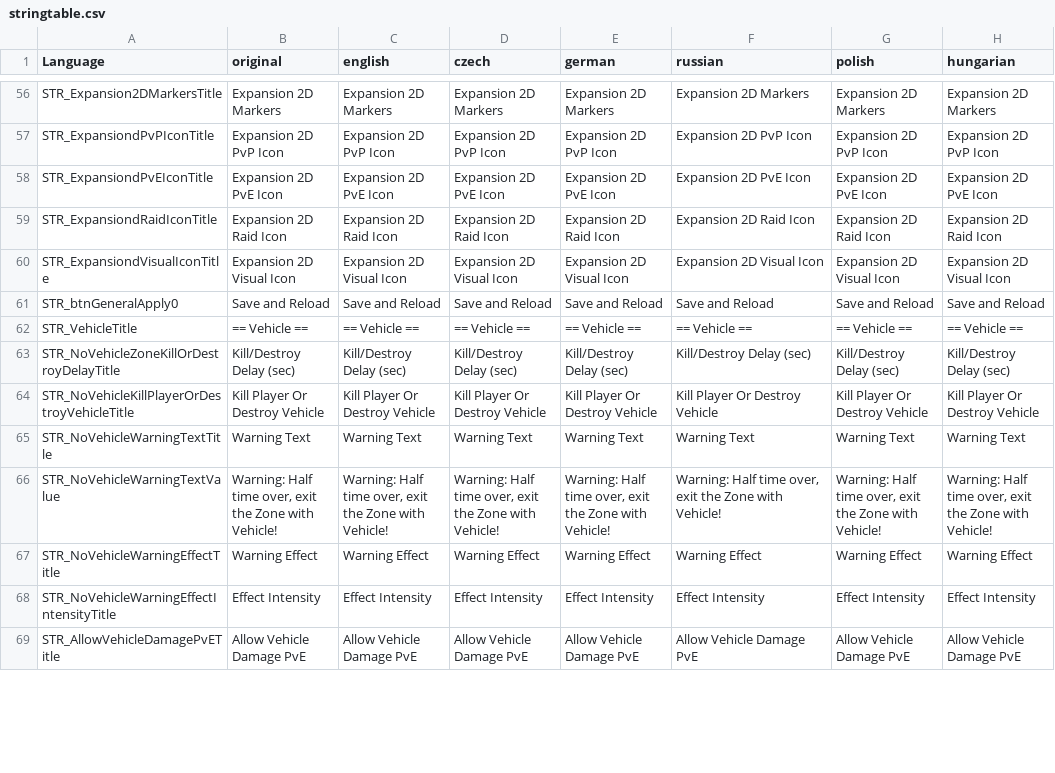
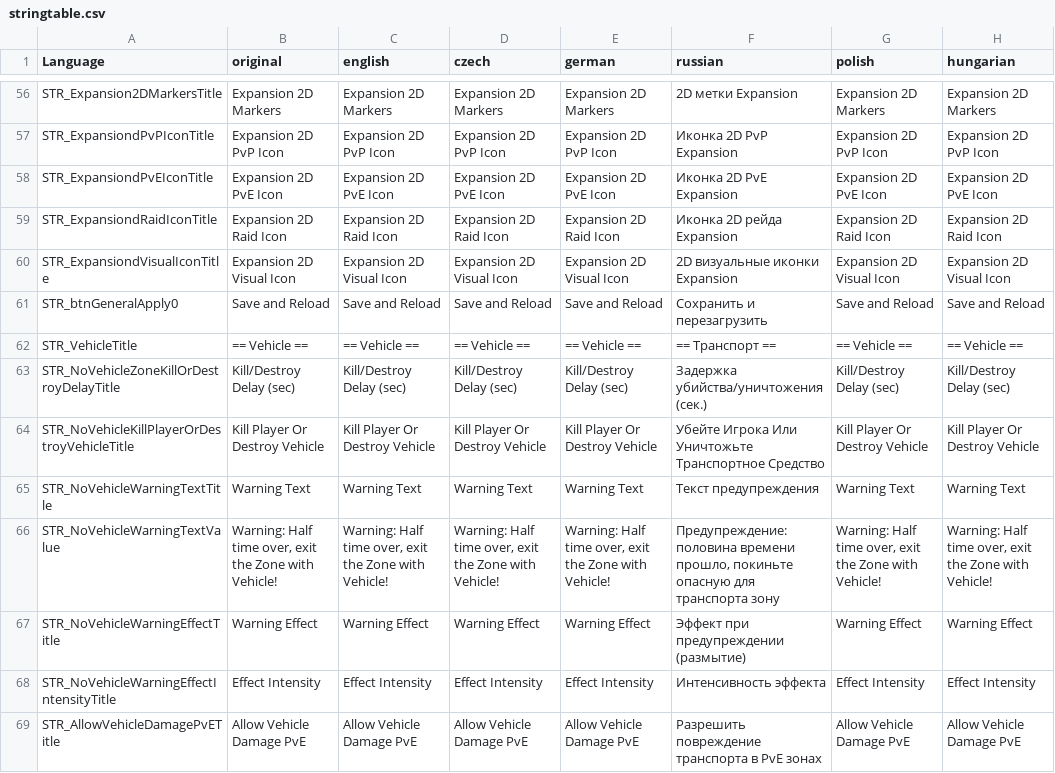
Before and after one commit to Ninjin89/ninjinspvppvetranslation, a CSV file: stringtable.csv, drawn as a sheet; only a part is shown, gaps mark what is left out; the diff covers the shown part only; the diff names each change by its address in the sheet, - before the commit and + after, or states it on an @@ line.

Commit message:
Update stringtable.csv
added russian translation

```diff
--- a/stringtable.csv
+++ b/stringtable.csv
-F56 (russian): Expansion 2D Markers
+F56 (russian): 2D метки Expansion
-F57 (russian): Expansion 2D PvP Icon
+F57 (russian): Иконка 2D PvP Expansion
-F58 (russian): Expansion 2D PvE Icon
+F58 (russian): Иконка 2D PvE Expansion
-F59 (russian): Expansion 2D Raid Icon
+F59 (russian): Иконка 2D рейда Expansion
-F60 (russian): Expansion 2D Visual Icon
+F60 (russian): 2D визуальные иконки Expansion
-F61 (russian): Save and Reload
+F61 (russian): Сохранить и перезагрузить
-F62 (russian): == Vehicle ==
+F62 (russian): == Транспорт ==
-F63 (russian): Kill/Destroy Delay (sec)
+F63 (russian): Задержка убийства/уничтожения (сек.)
-F64 (russian): Kill Player Or Destroy Vehicle
+F64 (russian): Убейте Игрока Или Уничтожьте Транспортное Средство
-F65 (russian): Warning Text
+F65 (russian): Текст предупреждения
-F66 (russian): Warning: Half time over, exit the Zone with Vehicle!
+F66 (russian): Предупреждение: половина времени прошло, покиньте опасную для транспорта зону
-F67 (russian): Warning Effect
+F67 (russian): Эффект при предупреждении (размытие)
-F68 (russian): Effect Intensity
+F68 (russian): Интенсивность эффекта
-F69 (russian): Allow Vehicle Damage PvE
+F69 (russian): Разрешить повреждение транспорта в PvE зонах
```
Also changed, not shown: 168 edited cells elsewhere in this file.
